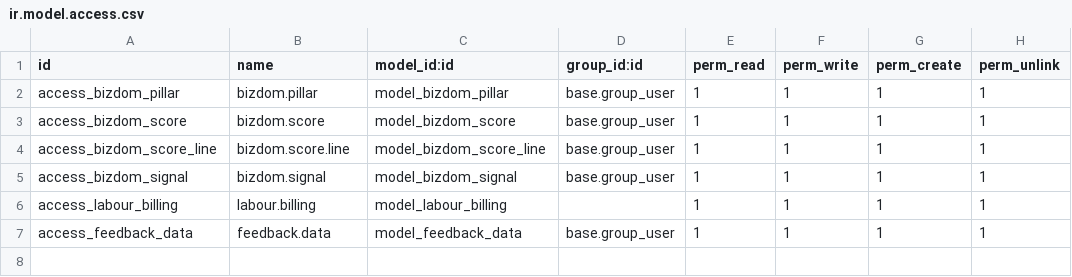
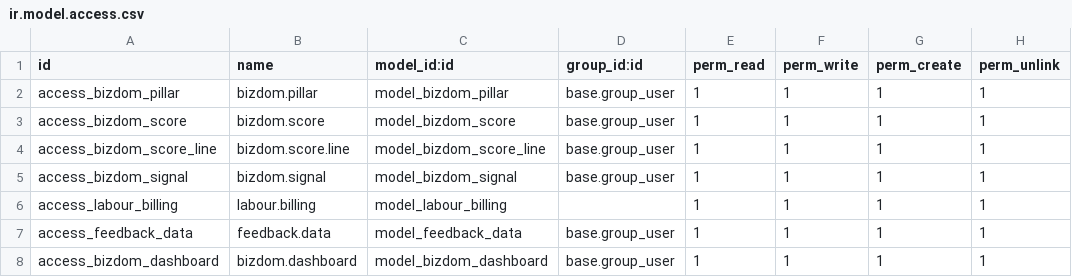
Before and after one commit to shahabhulk/Bizdom_ADM, a CSV file: bizdom/security/ir.model.access.csv, drawn as a sheet; the diff names each change by its address in the sheet, - before the commit and + after, or states it on an @@ line.

```diff
--- a/bizdom/security/ir.model.access.csv
+++ b/bizdom/security/ir.model.access.csv
+row 8: access_bizdom_dashboard | bizdom.dashboard | model_bizdom_dashboard | base.group_user | 1 | 1 | 1 | 1
```
Also changed, not shown: 7 other files.
